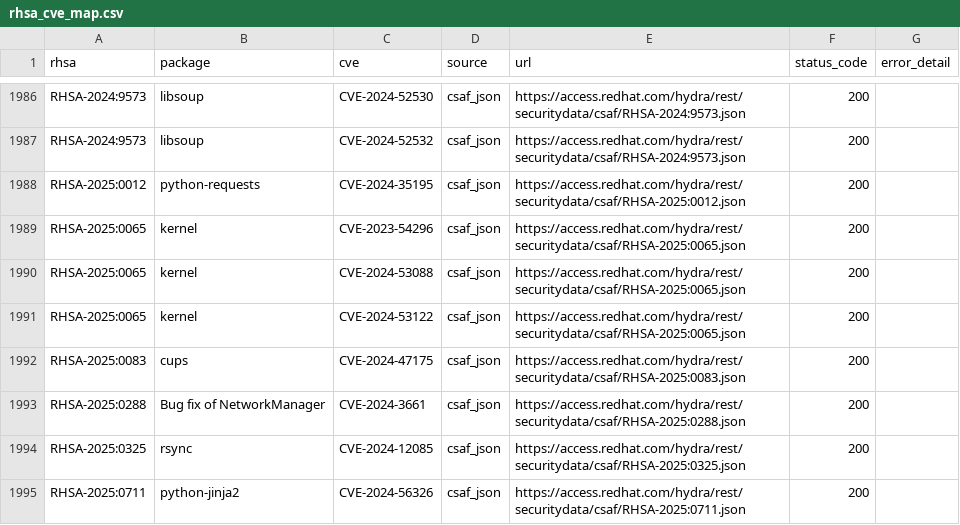
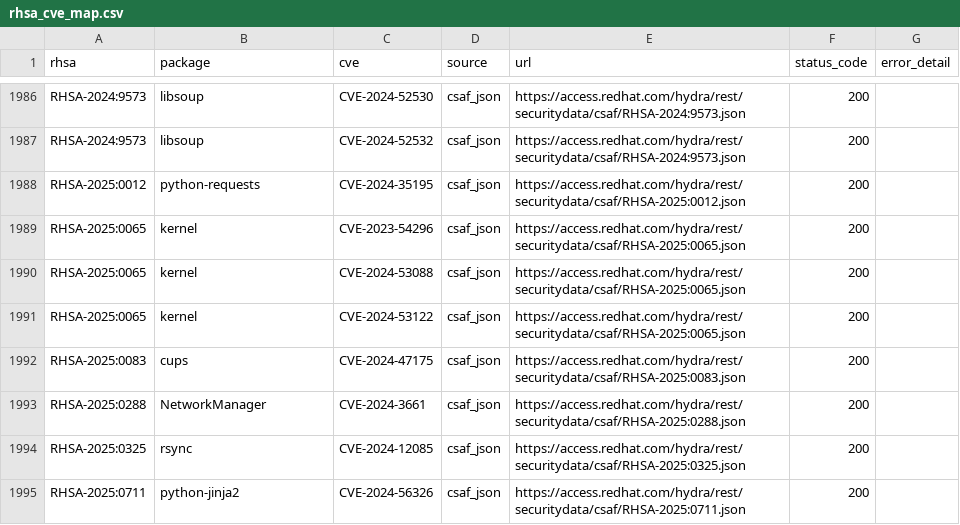
Before and after one commit to jshernandez05/work-snippets-scripts, a CSV file: rhsa_check_vuln/rhsa_cve_map.csv, drawn as a sheet; only a part is shown, gaps mark what is left out.

```diff
--- a/rhsa_check_vuln/rhsa_cve_map.csv
+++ b/rhsa_check_vuln/rhsa_cve_map.csv
@@ -1992,3 +1992,3 @@ RHSA-2025:0065,kernel,CVE-2024-53122,csaf_json,https://access.redhat.com/hydra/r
 RHSA-2025:0083,cups,CVE-2024-47175,csaf_json,https://access.redhat.com/hydra/rest/securitydata/csaf/RHSA-2025:0083.json,200,
-RHSA-2025:0288,Bug fix of NetworkManager,CVE-2024-3661,csaf_json,https://access.redhat.com/hydra/rest/securitydata/csaf/RHSA-2025:0288.json,200,
+RHSA-2025:0288,NetworkManager,CVE-2024-3661,csaf_json,https://access.redhat.com/hydra/rest/securitydata/csaf/RHSA-2025:0288.json,200,
 RHSA-2025:0325,rsync,CVE-2024-12085,csaf_json,https://access.redhat.com/hydra/rest/securitydata/csaf/RHSA-2025:0325.json,200,
```
Also changed, not shown: 1 other file.
